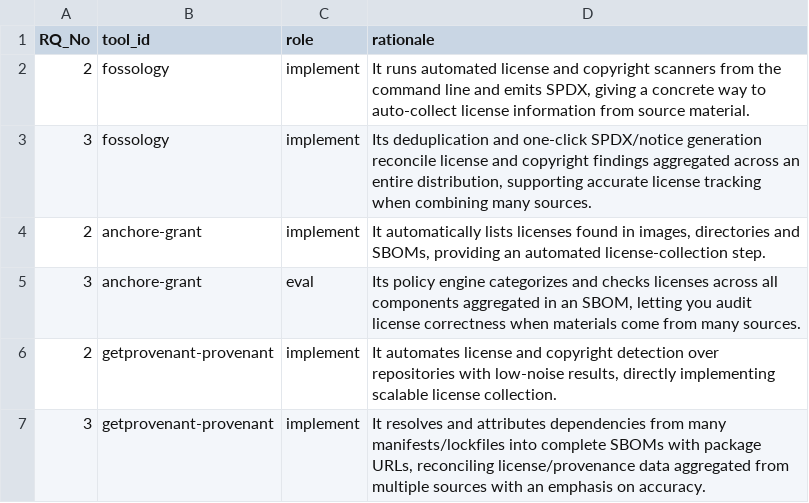
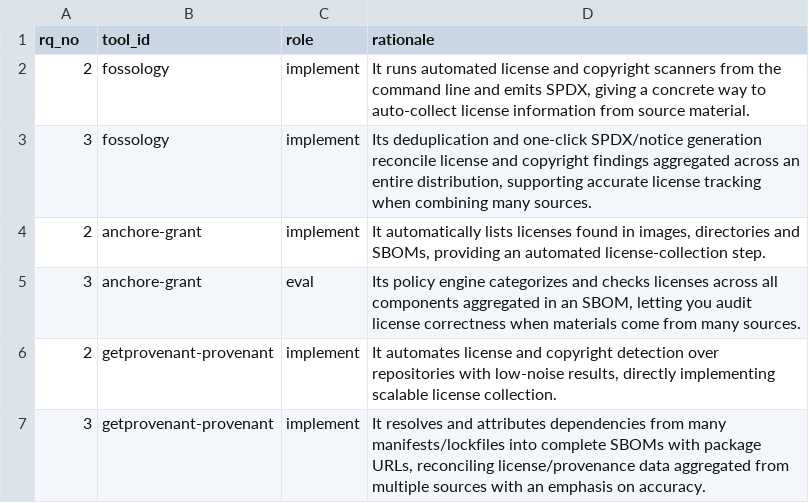
Before and after one commit to bact/opentaig, a CSV file: curation/candidate_map_updates.csv, drawn as a sheet; only a part is shown.

Commit message:
Split tool column, update naming convention
Signed-off-by: Arthit Suriyawongkul <arthit@gmail.com>

```diff
--- a/curation/candidate_map_updates.csv
+++ b/curation/candidate_map_updates.csv
@@ -1,2 +1,2 @@
-RQ_No,tool_id,role,rationale
+rq_no,tool_id,role,rationale
 2,fossology,implement,"It runs automated license and copyright scanners from the command line and emits SPDX, giving a concrete way to auto-collect license information from source material."
```
Also changed, not shown: 10 other files.
